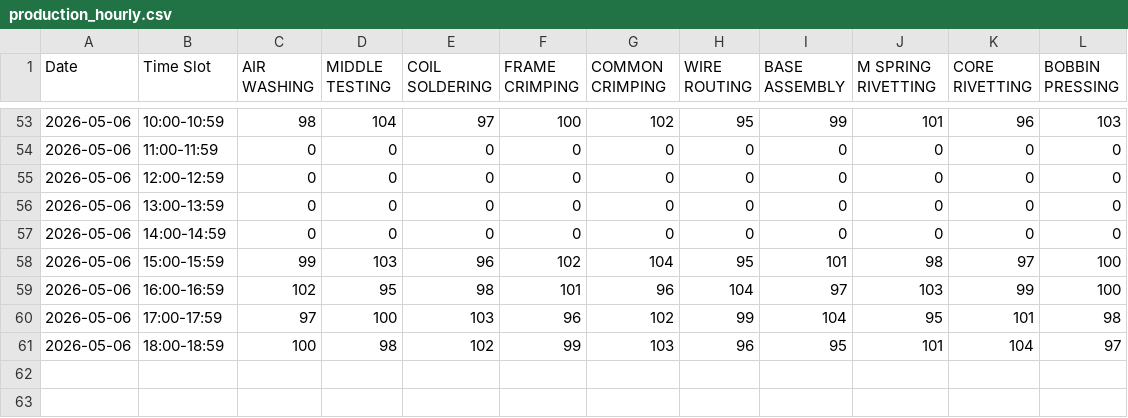
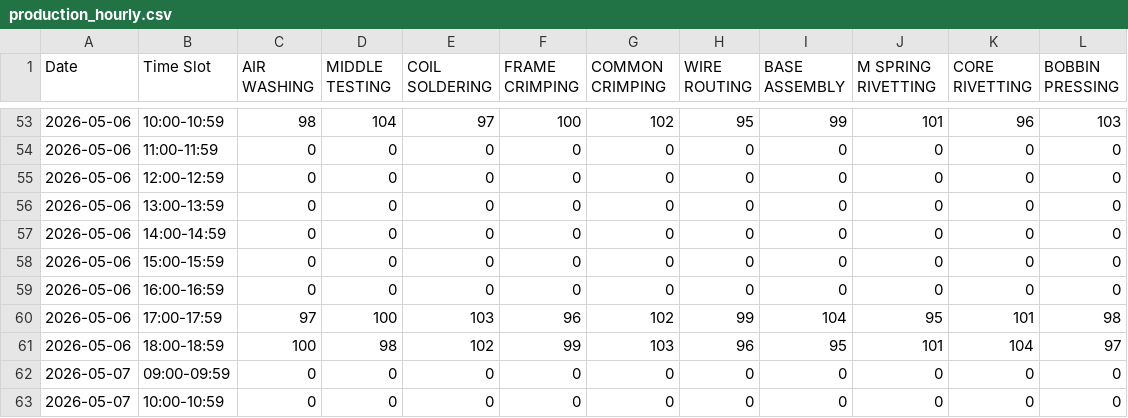
Before and after one commit to avviiiral/20-AMP-BGLIIN, a CSV file: backend/production_hourly.csv, drawn as a sheet; only a part is shown, gaps mark what is left out.

```diff
--- a/backend/production_hourly.csv
+++ b/backend/production_hourly.csv
@@ -57,5 +57,7 @@ Date,Time Slot,AIR WASHING,MIDDLE TESTING,COIL SOLDERING,FRAME CRIMPING,COMMON C
 2026-05-06,14:00-14:59,0,0,0,0,0,0,0,0,0,0
-2026-05-06,15:00-15:59,99,103,96,102,104,95,101,98,97,100
-2026-05-06,16:00-16:59,102,95,98,101,96,104,97,103,99,100
+2026-05-06,15:00-15:59,0,0,0,0,0,0,0,0,0,0
+2026-05-06,16:00-16:59,0,0,0,0,0,0,0,0,0,0
 2026-05-06,17:00-17:59,97,100,103,96,102,99,104,95,101,98
 2026-05-06,18:00-18:59,100,98,102,99,103,96,95,101,104,97
+2026-05-07,09:00-09:59,0,0,0,0,0,0,0,0,0,0
+2026-05-07,10:00-10:59,0,0,0,0,0,0,0,0,0,0
```
Also changed, not shown: 1 other file.
